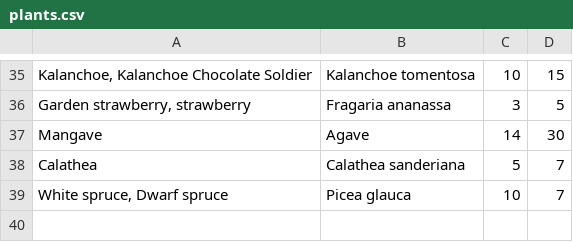
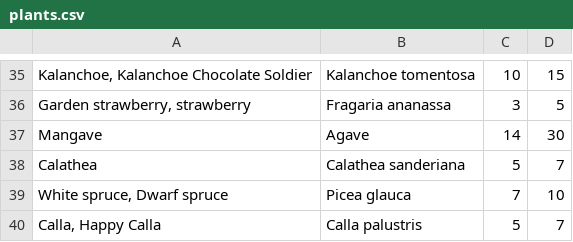
Before and after one commit to forrana/plant-helper, a CSV file: plants.csv, drawn as a sheet; only a part is shown, gaps mark what is left out.

Commit message:
feat: add new plants to fixtures

```diff
--- a/plants.csv
+++ b/plants.csv
@@ -38,2 +38,3 @@ Mangave;Agave;14;30
 Calathea;Calathea sanderiana;5;7
-White spruce, Dwarf spruce;Picea glauca;10;7
+White spruce, Dwarf spruce;Picea glauca;7;10
+Calla, Happy Calla;Calla palustris;5;7
```
Also changed, not shown: 1 other file.
